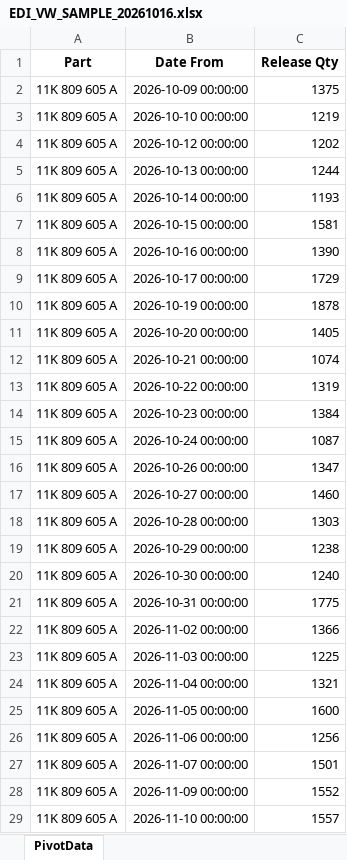
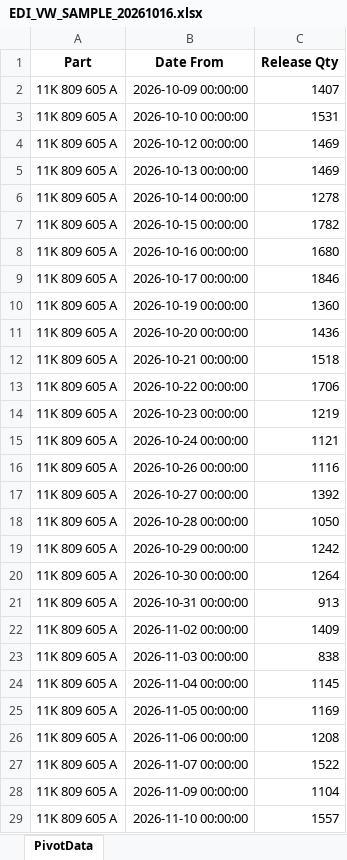
Before and after one commit to gabrielguimaraes94/Smart_Hub, an Excel workbook: sample_data/edi/EDI_VW_SAMPLE_20261016.xlsx, sheet PivotData, drawn as a sheet; only a part is shown; values as stored, in another font and other column widths than the file's, no borders; the diff covers the shown part only; the diff names each change by its address in the sheet, - before the commit and + after, or states it on an @@ line.

```diff
--- a/sample_data/edi/EDI_VW_SAMPLE_20261016.xlsx (sheet PivotData)
+++ b/sample_data/edi/EDI_VW_SAMPLE_20261016.xlsx (sheet PivotData)
-C2 (Release Qty): 1375
+C2 (Release Qty): 1407
-C3 (Release Qty): 1219
+C3 (Release Qty): 1531
-C4 (Release Qty): 1202
+C4 (Release Qty): 1469
-C5 (Release Qty): 1244
+C5 (Release Qty): 1469
-C6 (Release Qty): 1193
+C6 (Release Qty): 1278
-C7 (Release Qty): 1581
+C7 (Release Qty): 1782
-C8 (Release Qty): 1390
+C8 (Release Qty): 1680
-C9 (Release Qty): 1729
+C9 (Release Qty): 1846
-C10 (Release Qty): 1878
+C10 (Release Qty): 1360
-C11 (Release Qty): 1405
+C11 (Release Qty): 1436
-C12 (Release Qty): 1074
+C12 (Release Qty): 1518
-C13 (Release Qty): 1319
+C13 (Release Qty): 1706
-C14 (Release Qty): 1384
+C14 (Release Qty): 1219
-C15 (Release Qty): 1087
+C15 (Release Qty): 1121
-C16 (Release Qty): 1347
+C16 (Release Qty): 1116
-C17 (Release Qty): 1460
+C17 (Release Qty): 1392
-C18 (Release Qty): 1303
+C18 (Release Qty): 1050
-C19 (Release Qty): 1238
+C19 (Release Qty): 1242
-C20 (Release Qty): 1240
+C20 (Release Qty): 1264
-C21 (Release Qty): 1775
+C21 (Release Qty): 913
-C22 (Release Qty): 1366
+C22 (Release Qty): 1409
-C23 (Release Qty): 1225
+C23 (Release Qty): 838
-C24 (Release Qty): 1321
+C24 (Release Qty): 1145
-C25 (Release Qty): 1600
+C25 (Release Qty): 1169
-C26 (Release Qty): 1256
+C26 (Release Qty): 1208
-C27 (Release Qty): 1501
+C27 (Release Qty): 1522
-C28 (Release Qty): 1552
+C28 (Release Qty): 1104
```
Also changed, not shown: 330 edited cells elsewhere in this sheet, sample_data/edi/EDI_VW_SAMPLE_20261009.xlsx, sample_data/fifo/FIFO_SAMPLE.xlsx, 11 other files.
